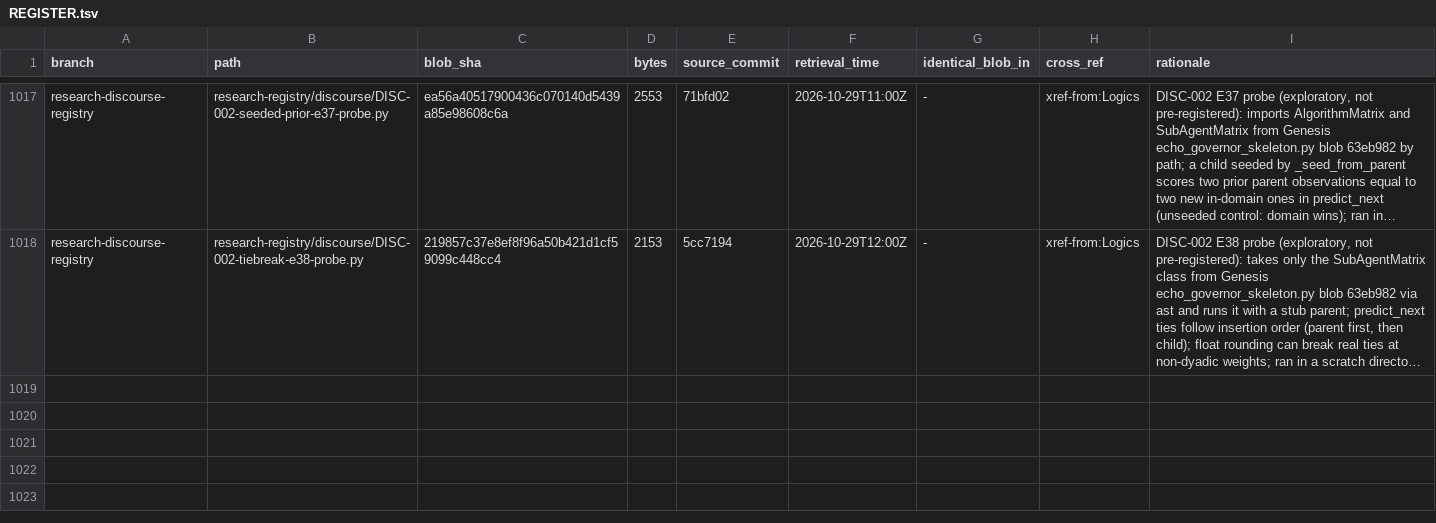
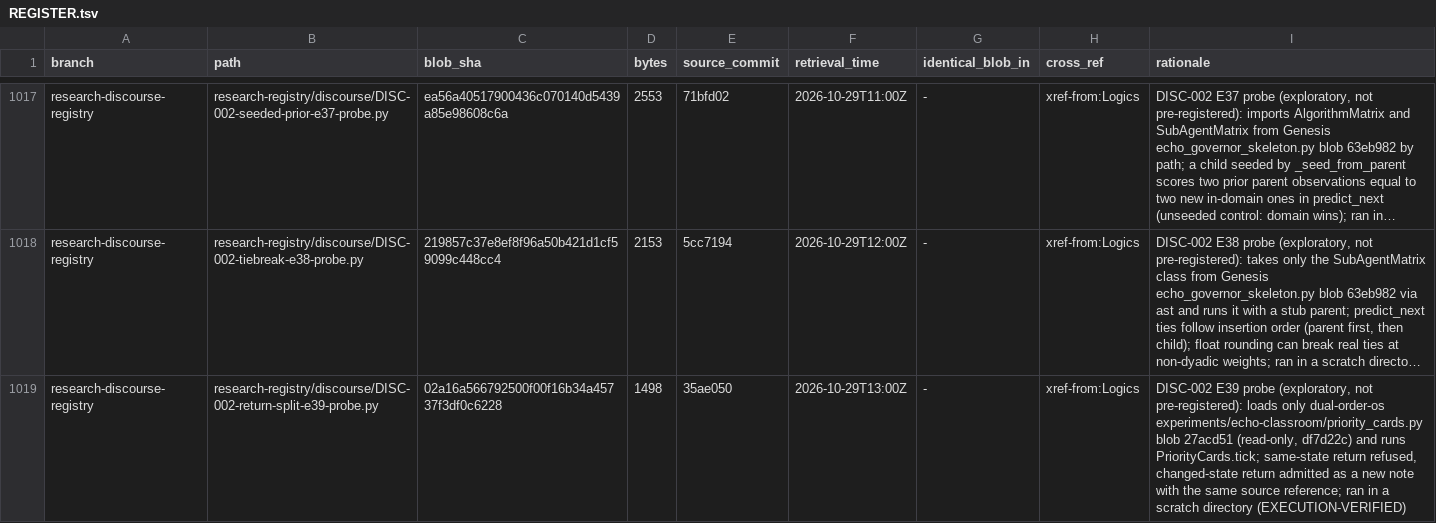
Before and after one commit to AGI144348Outlook/Echo_Green_Future, a TSV file: L2-library/Algorithms/REGISTER.tsv, drawn as a sheet; only a part is shown, gaps mark what is left out; long unchanged cells end in …; the diff names each change by its address in the sheet, - before the commit and + after, or states it on an @@ line.

```diff
--- a/L2-library/Algorithms/REGISTER.tsv
+++ b/L2-library/Algorithms/REGISTER.tsv
+row 1019: research-discourse-registry | research-registry/discourse/DISC-002-return-split-e39-probe.py | 02a16a566792500f00f16b34a45737f3df0c6228 | 1498 | 35ae050 | 2026-10-29T13:00Z | - | xref-from:Logics | DISC-002 E39 probe (exploratory, not pre-registered): loads only dual-order-os experiments/echo-classroom/priority_cards.py blob 27acd51 (read-only, df7d22c) and runs PriorityCards.tick; same-state return refused, changed-state return admitted as a new note with the same source reference; ran in a scratch directory (EXECUTION-VERIFIED)
```
Also changed, not shown: L2-library/Logics/REGISTER.tsv, 4 other files.
